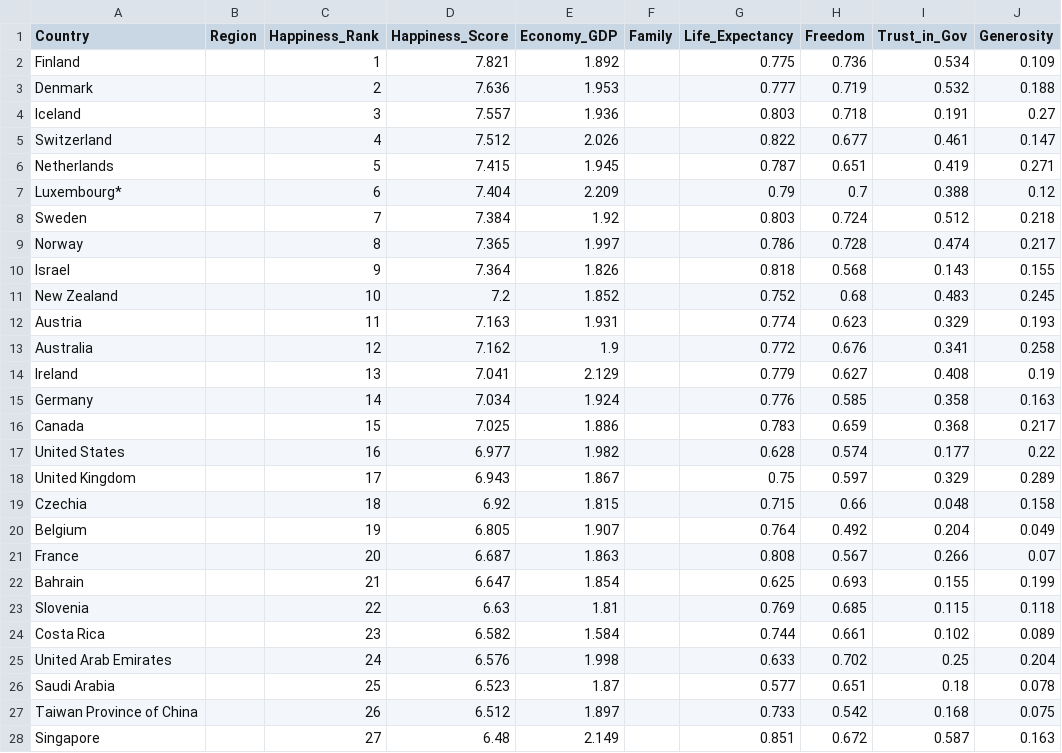
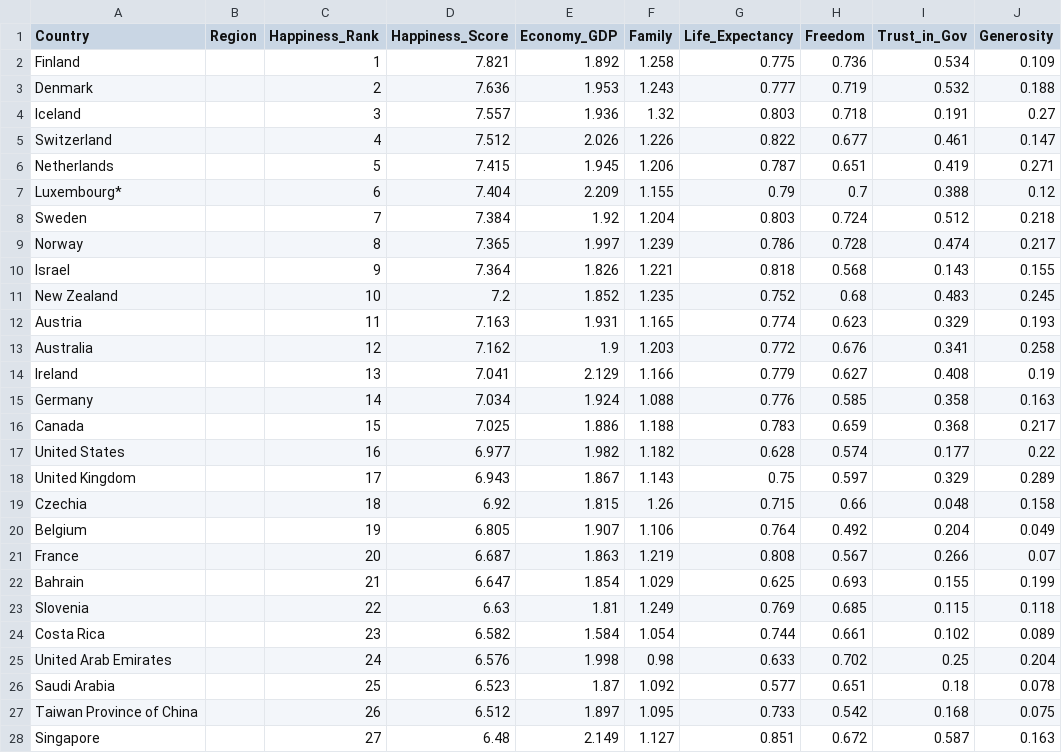
Before and after one commit to dafreibe74/GRPONE-The_Eddies, a CSV file: data/clean_2022.csv, drawn as a sheet; only a part is shown; the diff covers the shown part only; the diff names each change by its address in the sheet, - before the commit and + after, or states it on an @@ line.

Commit message:
Fixed 'Family' column in 2022 csv

```diff
--- a/data/clean_2022.csv
+++ b/data/clean_2022.csv
-F2 (Family): (empty)
+F2 (Family): 1.258
-F3 (Family): (empty)
+F3 (Family): 1.243
-F4 (Family): (empty)
+F4 (Family): 1.32
-F5 (Family): (empty)
+F5 (Family): 1.226
-F6 (Family): (empty)
+F6 (Family): 1.206
-F7 (Family): (empty)
+F7 (Family): 1.155
-F8 (Family): (empty)
+F8 (Family): 1.204
-F9 (Family): (empty)
+F9 (Family): 1.239
-F10 (Family): (empty)
+F10 (Family): 1.221
-F11 (Family): (empty)
+F11 (Family): 1.235
-F12 (Family): (empty)
+F12 (Family): 1.165
-F13 (Family): (empty)
+F13 (Family): 1.203
-F14 (Family): (empty)
+F14 (Family): 1.166
-F15 (Family): (empty)
+F15 (Family): 1.088
-F16 (Family): (empty)
+F16 (Family): 1.188
-F17 (Family): (empty)
+F17 (Family): 1.182
-F18 (Family): (empty)
+F18 (Family): 1.143
-F19 (Family): (empty)
+F19 (Family): 1.26
-F20 (Family): (empty)
+F20 (Family): 1.106
-F21 (Family): (empty)
+F21 (Family): 1.219
-F22 (Family): (empty)
+F22 (Family): 1.029
-F23 (Family): (empty)
+F23 (Family): 1.249
-F24 (Family): (empty)
+F24 (Family): 1.054
-F25 (Family): (empty)
+F25 (Family): 0.98
-F26 (Family): (empty)
+F26 (Family): 1.092
-F27 (Family): (empty)
+F27 (Family): 1.095
-F28 (Family): (empty)
+F28 (Family): 1.127
```
Also changed, not shown: 119 edited cells elsewhere in this file, 1 other file.
